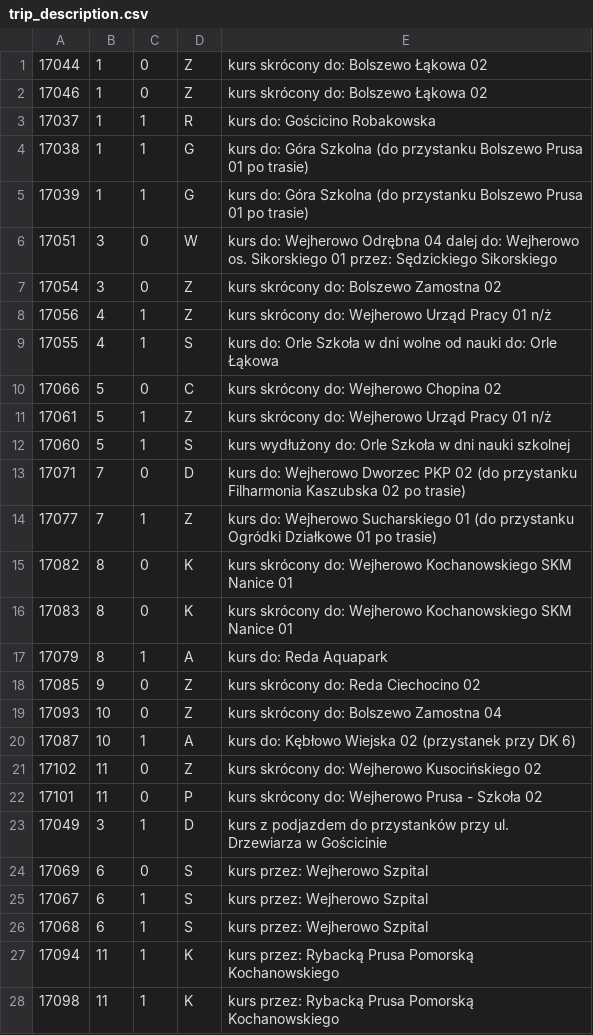
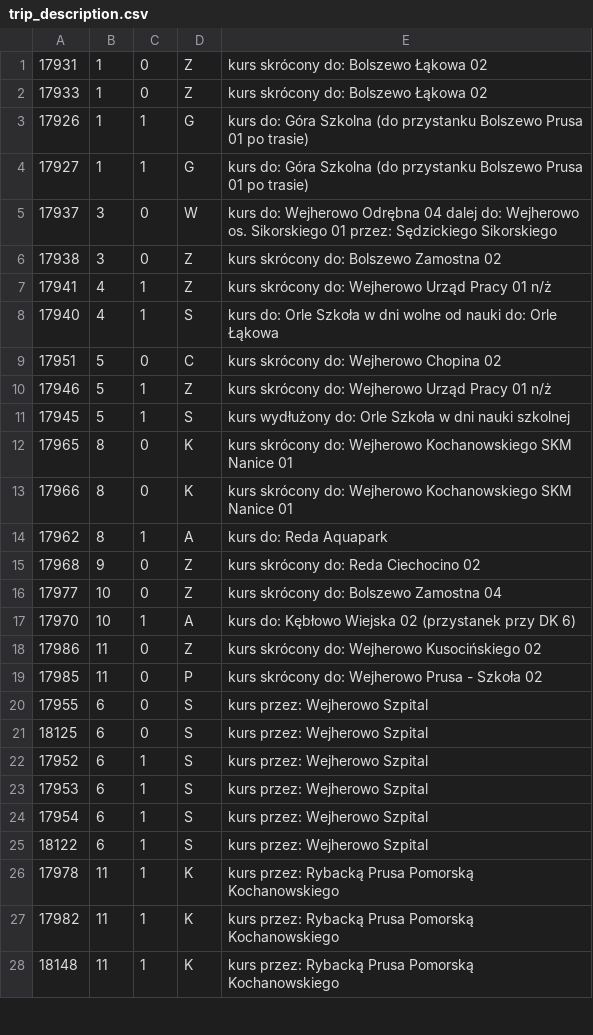
Before and after one commit to damiansikora85/BusSchedule, a CSV file: gtfs/trip_description.csv, drawn as a sheet; only a part is shown; the diff covers the shown part only.

```diff
--- a/gtfs/trip_description.csv
+++ b/gtfs/trip_description.csv
@@ -1,28 +1,28 @@
-17044,1,0,Z,kurs skrócony do: Bolszewo Łąkowa 02
-17046,1,0,Z,kurs skrócony do: Bolszewo Łąkowa 02
-17037,1,1,R,kurs do: Gościcino Robakowska
-17038,1,1,G,kurs do: Góra Szkolna (do przystanku Bolszewo Prusa 01 po trasie)
-17039,1,1,G,kurs do: Góra Szkolna (do przystanku Bolszewo Prusa 01 po trasie)
-17051,3,0,W,kurs do: Wejherowo Odrębna 04 dalej do: Wejherowo os. Sikorskiego 01 przez: Sędzickiego Sikorskiego
-17054,3,0,Z,kurs skrócony do: Bolszewo Zamostna 02
-17056,4,1,Z,kurs skrócony do: Wejherowo Urząd Pracy 01 n/ż
-17055,4,1,S,kurs do: Orle Szkoła w dni wolne od nauki do: Orle Łąkowa
-17066,5,0,C,kurs skrócony do: Wejherowo Chopina 02
-17061,5,1,Z,kurs skrócony do: Wejherowo Urząd Pracy 01 n/ż
-17060,5,1,S,kurs wydłużony do: Orle Szkoła w dni nauki szkolnej
-17071,7,0,D,kurs do: Wejherowo Dworzec PKP 02 (do przystanku Filharmonia Kaszubska 02 po trasie)
-17077,7,1,Z,kurs do: Wejherowo Sucharskiego 01 (do przystanku Ogródki Działkowe 01 po trasie)
-17082,8,0,K,kurs skrócony do: Wejherowo Kochanowskiego SKM Nanice 01
-17083,8,0,K,kurs skrócony do: Wejherowo Kochanowskiego SKM Nanice 01
-17079,8,1,A,kurs do: Reda Aquapark
-17085,9,0,Z,kurs skrócony do: Reda Ciechocino 02
-17093,10,0,Z,kurs skrócony do: Bolszewo Zamostna 04
-17087,10,1,A,kurs do: Kębłowo Wiejska 02 (przystanek przy DK 6)
-17102,11,0,Z,kurs skrócony do: Wejherowo Kusocińskiego 02
-17101,11,0,P,kurs skrócony do: Wejherowo Prusa - Szkoła 02
-17049,3,1,D,kurs z podjazdem do przystanków przy ul. Drzewiarza w Gościcinie
-17069,6,0,S,kurs przez: Wejherowo Szpital
-17067,6,1,S,kurs przez: Wejherowo Szpital
-17068,6,1,S,kurs przez: Wejherowo Szpital
-17094,11,1,K,kurs przez: Rybacką Prusa Pomorską Kochanowskiego
-17098,11,1,K,kurs przez: Rybacką Prusa Pomorską Kochanowskiego
+17931,1,0,Z,kurs skrócony do: Bolszewo Łąkowa 02
+17933,1,0,Z,kurs skrócony do: Bolszewo Łąkowa 02
+17926,1,1,G,kurs do: Góra Szkolna (do przystanku Bolszewo Prusa 01 po trasie)
+17927,1,1,G,kurs do: Góra Szkolna (do przystanku Bolszewo Prusa 01 po trasie)
+17937,3,0,W,kurs do: Wejherowo Odrębna 04 dalej do: Wejherowo os. Sikorskiego 01 przez: Sędzickiego Sikorskiego
+17938,3,0,Z,kurs skrócony do: Bolszewo Zamostna 02
+17941,4,1,Z,kurs skrócony do: Wejherowo Urząd Pracy 01 n/ż
+17940,4,1,S,kurs do: Orle Szkoła w dni wolne od nauki do: Orle Łąkowa
+17951,5,0,C,kurs skrócony do: Wejherowo Chopina 02
+17946,5,1,Z,kurs skrócony do: Wejherowo Urząd Pracy 01 n/ż
+17945,5,1,S,kurs wydłużony do: Orle Szkoła w dni nauki szkolnej
+17965,8,0,K,kurs skrócony do: Wejherowo Kochanowskiego SKM Nanice 01
+17966,8,0,K,kurs skrócony do: Wejherowo Kochanowskiego SKM Nanice 01
+17962,8,1,A,kurs do: Reda Aquapark
+17968,9,0,Z,kurs skrócony do: Reda Ciechocino 02
+17977,10,0,Z,kurs skrócony do: Bolszewo Zamostna 04
+17970,10,1,A,kurs do: Kębłowo Wiejska 02 (przystanek przy DK 6)
+17986,11,0,Z,kurs skrócony do: Wejherowo Kusocińskiego 02
+17985,11,0,P,kurs skrócony do: Wejherowo Prusa - Szkoła 02
+17955,6,0,S,kurs przez: Wejherowo Szpital
+18125,6,0,S,kurs przez: Wejherowo Szpital
+17952,6,1,S,kurs przez: Wejherowo Szpital
+17953,6,1,S,kurs przez: Wejherowo Szpital
+17954,6,1,S,kurs przez: Wejherowo Szpital
+18122,6,1,S,kurs przez: Wejherowo Szpital
+17978,11,1,K,kurs przez: Rybacką Prusa Pomorską Kochanowskiego
+17982,11,1,K,kurs przez: Rybacką Prusa Pomorską Kochanowskiego
+18148,11,1,K,kurs przez: Rybacką Prusa Pomorską Kochanowskiego
```
Also changed, not shown: 1 added row elsewhere in this file, 14 other files.
